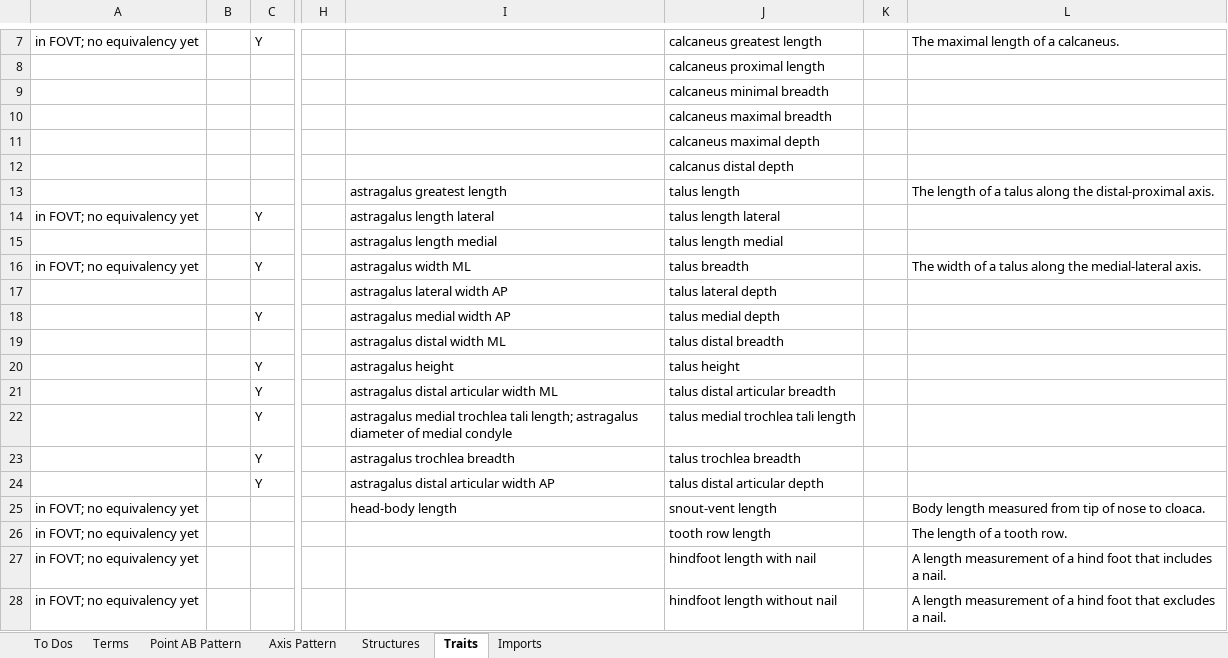
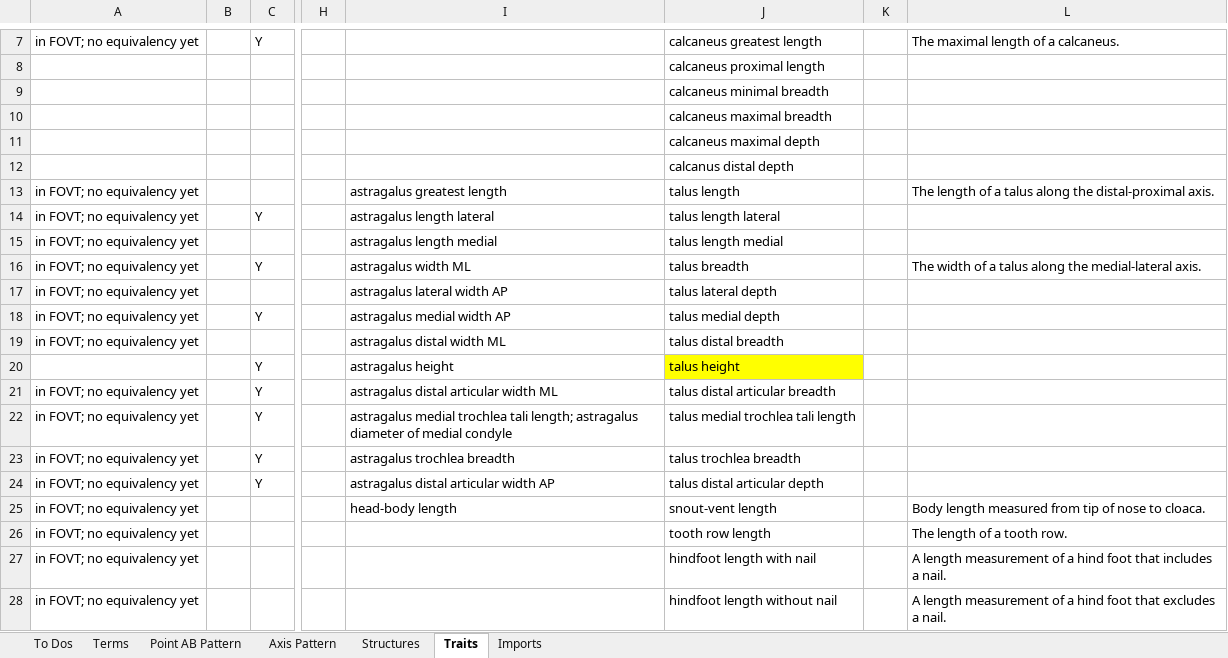
Before and after one commit to futres/fovt, an Excel workbook: Terms.xlsx, sheet Traits, drawn as a sheet; only a part is shown, gaps mark what is left out; values as stored, in another font and other column widths than the file's, no borders; the diff names each change by its address in the sheet, - before the commit and + after, or states it on an @@ line.

Commit message:
Update Terms.xlsx

```diff
--- a/Terms.xlsx (sheet Traits)
+++ b/Terms.xlsx (sheet Traits)
-A13: (empty)
+A13: in FOVT; no equivalency yet
-A15: (empty)
+A15: in FOVT; no equivalency yet
-A17:A19: (empty)
+A17:A19: in FOVT; no equivalency yet
-J20 fill: none
+J20 fill: #FFFF00
-A21:A24: (empty)
+A21:A24: in FOVT; no equivalency yet
```
